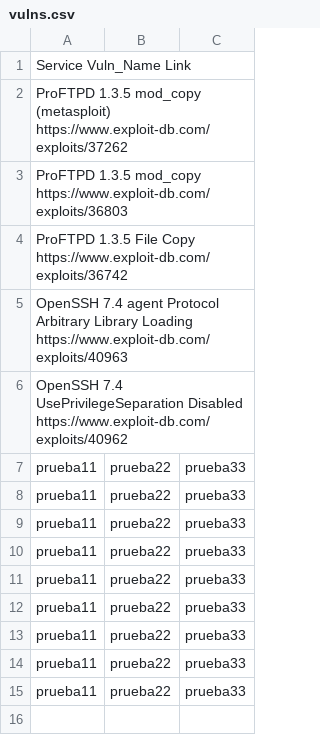
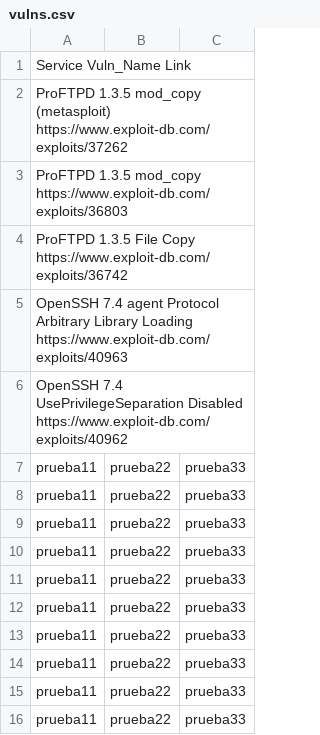
Before and after one commit to Rival420/VulnDB, a CSV file: vulns.csv, drawn as a sheet.

Commit message:
Added new vuln: 30032020_132926

```diff
--- a/vulns.csv
+++ b/vulns.csv
@@ -15 +15,2 @@ prueba11,prueba22,prueba33
 prueba11,prueba22,prueba33
+prueba11,prueba22,prueba33
```
